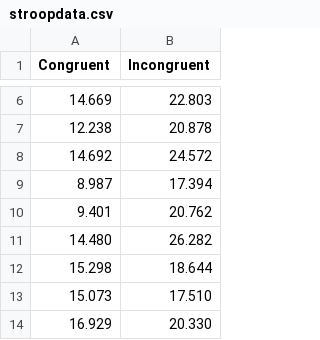
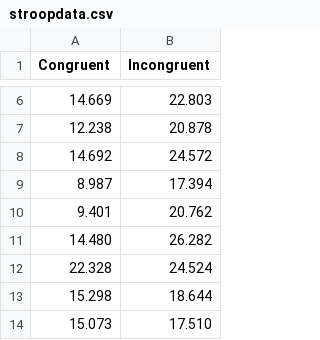
Before and after one commit to ketra21/Test-a-Perceptual-Phenomenon, a CSV file: stroopdata.csv, drawn as a sheet; only a part is shown, gaps mark what is left out; the shorter side is filled out with more unchanged rows.

```diff
--- a/stroopdata.csv
+++ b/stroopdata.csv
@@ -11,2 +11,3 @@ Congruent,Incongruent
 14.480,26.282
+22.328,24.524
 15.298,18.644
```
Also changed, not shown: 1 other file.
